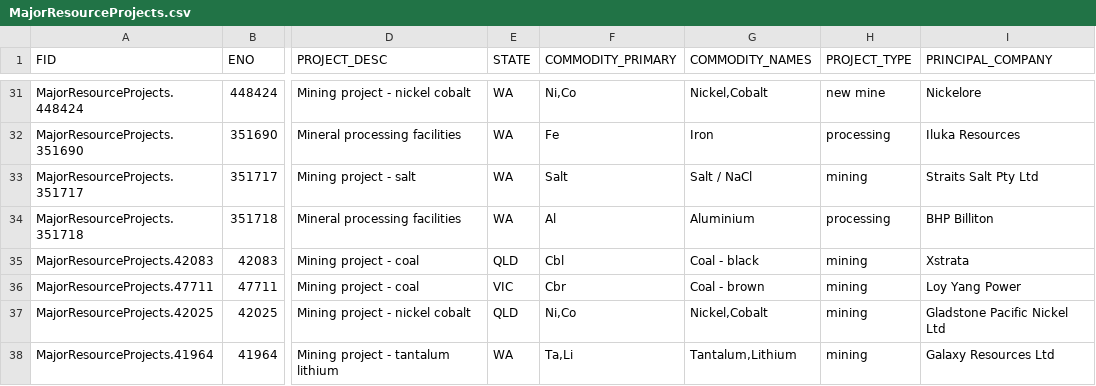
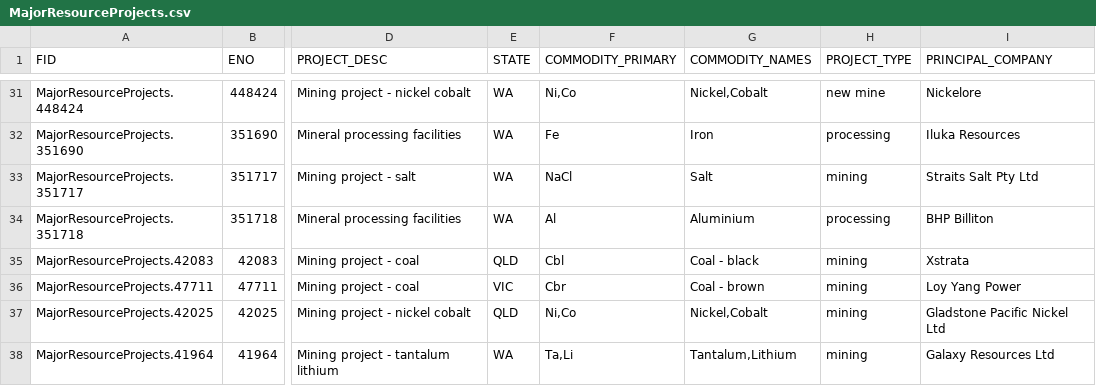
Before and after one commit to mantisfrog/kg-similarities, a CSV file: data/raw/deposit/MajorResourceProjects.csv, drawn as a sheet; only a part is shown, gaps mark what is left out; the diff names each change by its address in the sheet, - before the commit and + after, or states it on an @@ line.

```diff
--- a/data/raw/deposit/MajorResourceProjects.csv
+++ b/data/raw/deposit/MajorResourceProjects.csv
-F33 (COMMODITY_PRIMARY): Salt
+F33 (COMMODITY_PRIMARY): NaCl
-G33 (COMMODITY_NAMES): Salt / NaCl
+G33 (COMMODITY_NAMES): Salt
```
Also changed, not shown: data/raw/deposit/categorization.csv, data/raw/deposit/commodity_mapping.csv, 1 other file.
